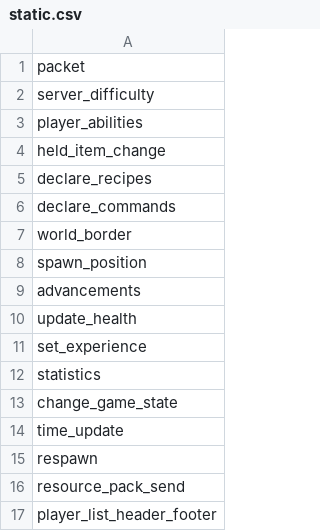
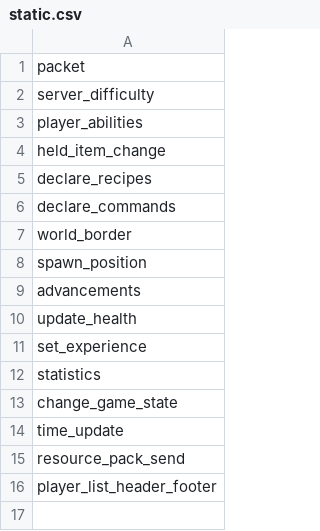
Before and after one commit to PhiPhi1/queue-plus, a CSV file: assets/cache/static.csv, drawn as a sheet; the diff names each change by its address in the sheet, - before the commit and + after, or states it on an @@ line.

```diff
--- a/assets/cache/static.csv
+++ b/assets/cache/static.csv
-row 15: respawn
```
Also changed, not shown: assets/cache/process.csv, 3 other files.
